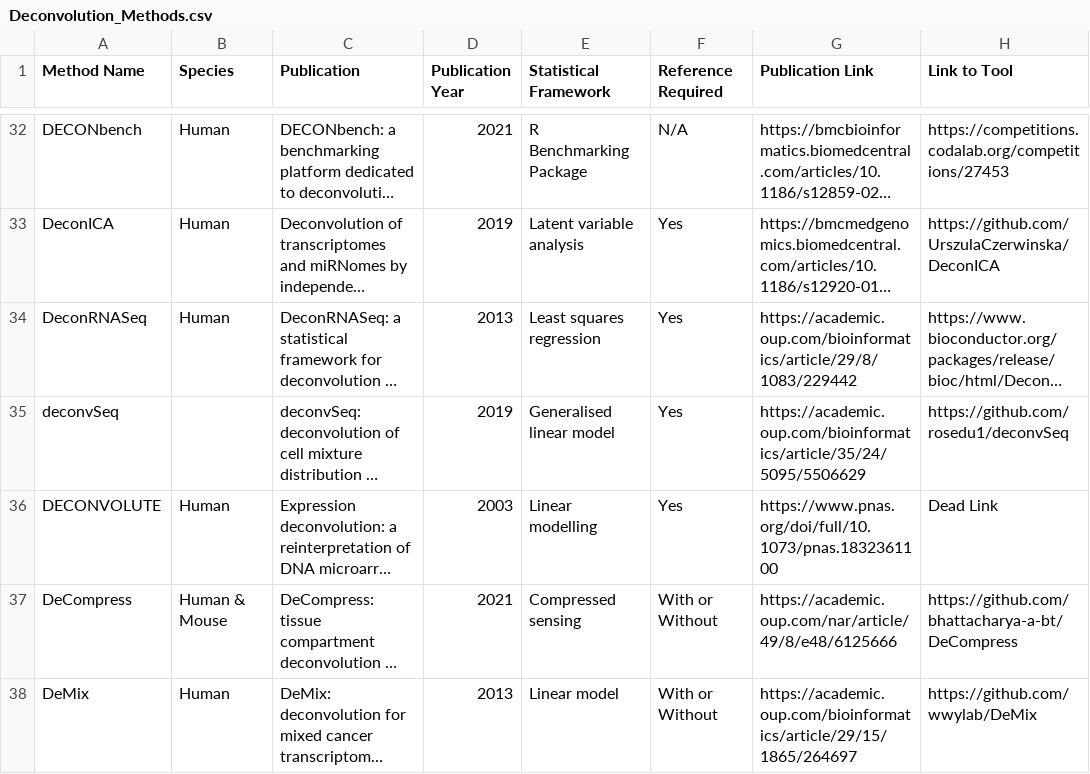
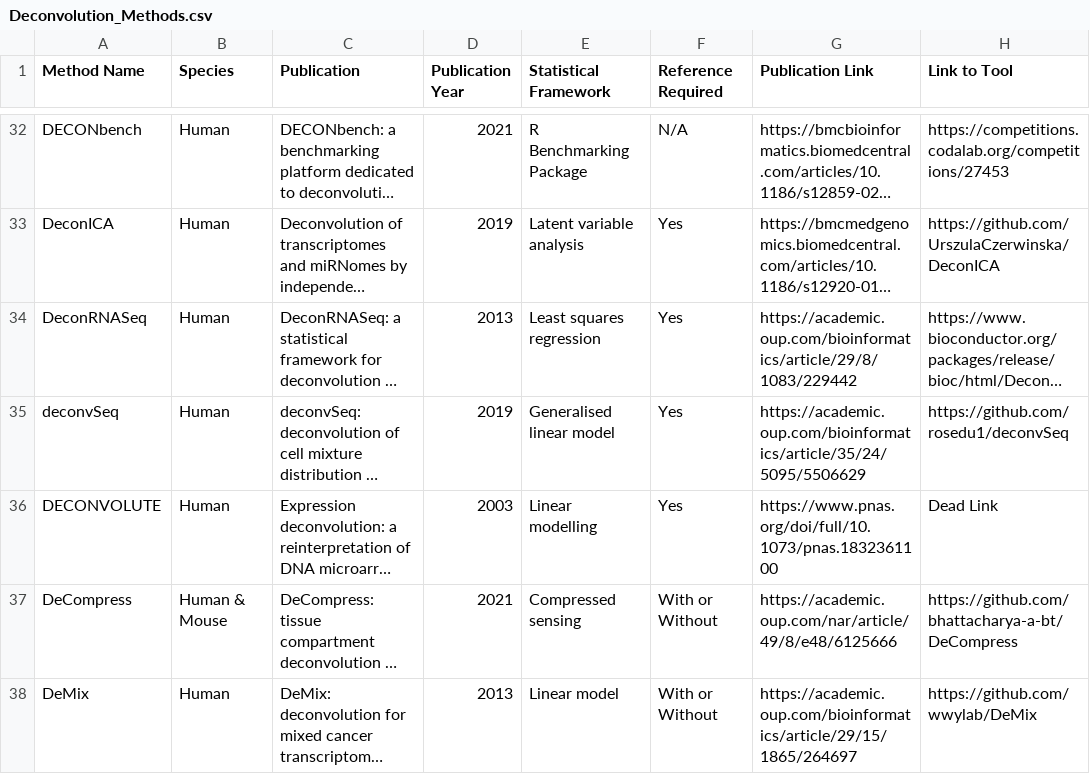
Before and after one commit to cansysbio/Deconvolution_Shiny, a CSV file: data/Deconvolution_Methods.csv, drawn as a sheet; only a part is shown, gaps mark what is left out; long unchanged cells end in …; the diff names each change by its address in the sheet, - before the commit and + after, or states it on an @@ line.

Commit message:
- Add missing species value in deconvolution methods resource

```diff
--- a/data/Deconvolution_Methods.csv
+++ b/data/Deconvolution_Methods.csv
-B35 (Species): (empty)
+B35 (Species): Human
```
